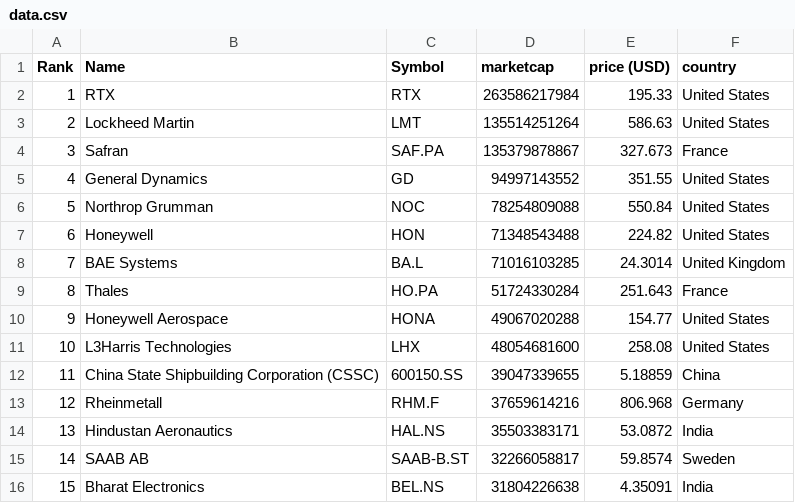
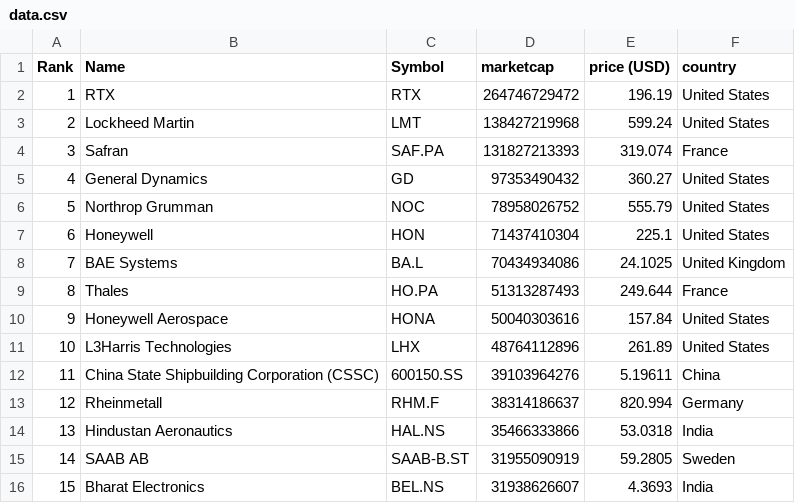
Before and after one commit to artfisica/taller-venezuela-junio-2024, a CSV file: data.csv, drawn as a sheet; only a part is shown; the diff covers the shown part only.

```diff
--- a/data.csv
+++ b/data.csv
@@ -1,16 +1,16 @@
 "Rank","Name","Symbol","marketcap","price (USD)","country"
-"1","RTX","RTX","263586217984","195.33","United States"
-"2","Lockheed Martin","LMT","135514251264","586.63","United States"
-"3","Safran","SAF.PA","135379878867","327.673","France"
-"4","General Dynamics","GD","94997143552","351.55","United States"
-"5","Northrop Grumman","NOC","78254809088","550.84","United States"
-"6","Honeywell","HON","71348543488","224.82","United States"
-"7","BAE Systems","BA.L","71016103285","24.3014","United Kingdom"
-"8","Thales","HO.PA","51724330284","251.643","France"
-"9","Honeywell Aerospace","HONA","49067020288","154.77","United States"
-"10","L3Harris Technologies","LHX","48054681600","258.08","United States"
-"11","China State Shipbuilding Corporation (CSSC)","600150.SS","39047339655","5.18859","China"
-"12","Rheinmetall","RHM.F","37659614216","806.968","Germany"
-"13","Hindustan Aeronautics","HAL.NS","35503383171","53.0872","India"
-"14","SAAB AB","SAAB-B.ST","32266058817","59.8574","Sweden"
-"15","Bharat Electronics","BEL.NS","31804226638","4.35091","India"
+"1","RTX","RTX","264746729472","196.19","United States"
+"2","Lockheed Martin","LMT","138427219968","599.24","United States"
+"3","Safran","SAF.PA","131827213393","319.074","France"
+"4","General Dynamics","GD","97353490432","360.27","United States"
+"5","Northrop Grumman","NOC","78958026752","555.79","United States"
+"6","Honeywell","HON","71437410304","225.1","United States"
+"7","BAE Systems","BA.L","70434934086","24.1025","United Kingdom"
+"8","Thales","HO.PA","51313287493","249.644","France"
+"9","Honeywell Aerospace","HONA","50040303616","157.84","United States"
+"10","L3Harris Technologies","LHX","48764112896","261.89","United States"
+"11","China State Shipbuilding Corporation (CSSC)","600150.SS","39103964276","5.19611","China"
+"12","Rheinmetall","RHM.F","38314186637","820.994","Germany"
+"13","Hindustan Aeronautics","HAL.NS","35466333866","53.0318","India"
+"14","SAAB AB","SAAB-B.ST","31955090919","59.2805","Sweden"
+"15","Bharat Electronics","BEL.NS","31938626607","4.3693","India"
```
Also changed, not shown: 130 edited cells elsewhere in this file, categorized_data.csv.
